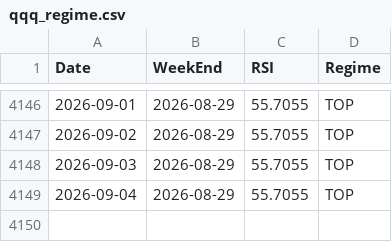
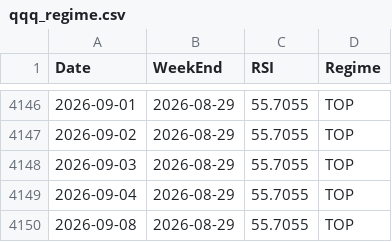
Before and after one commit to jabcho10/dailyorder, a CSV file: data/qqq_regime.csv, drawn as a sheet; only a part is shown, gaps mark what is left out.

```diff
--- a/data/qqq_regime.csv
+++ b/data/qqq_regime.csv
@@ -4149 +4149,2 @@ Date,WeekEnd,RSI,Regime
 2026-09-04,2026-08-29,55.7055,TOP
+2026-09-08,2026-08-29,55.7055,TOP
```
Also changed, not shown: data/SOXL_OHLC.csv, data/SOXS_OHLC.csv, 2 other files.
